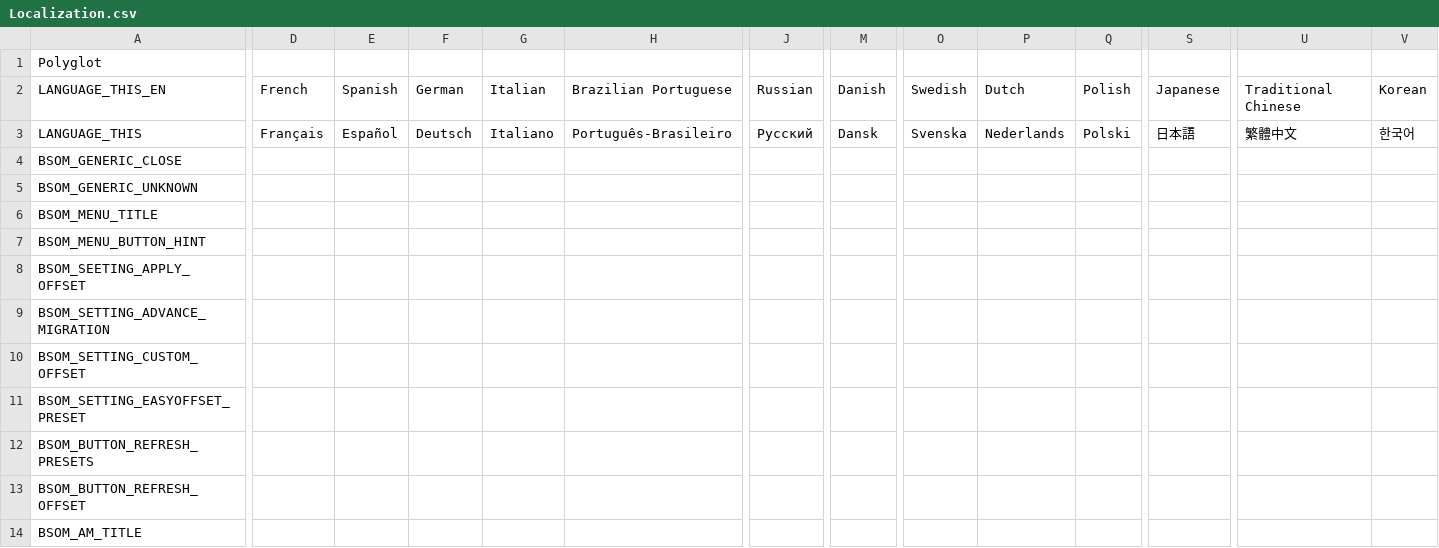
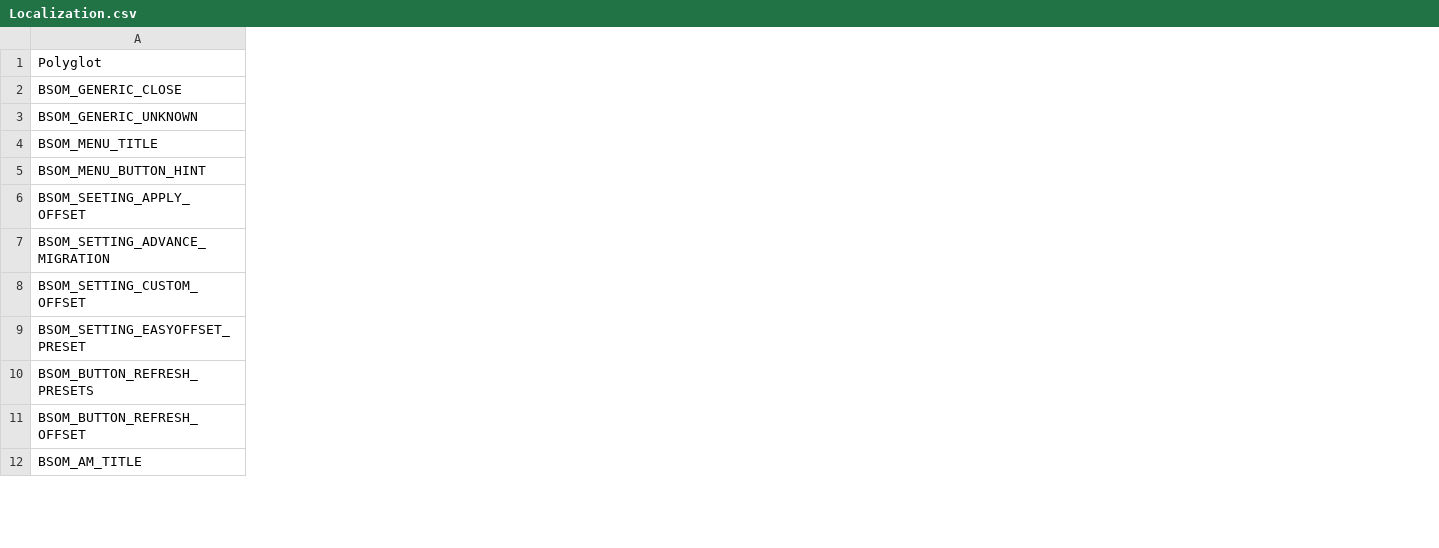
Before and after one commit to qe201020335/BeatSaberOffsetMigrator, a CSV file: BeatSaberOffsetMigrator/Assets/Localization.csv, drawn as a sheet; only a part is shown, gaps mark what is left out; removed rows and columns are numbered as before the commit, all else as after; rows hold the shown columns only; the diff covers the shown part only; the diff names each change by its address in the sheet, - before the commit and + after, or states it on an @@ line.

Commit message:
Remove extra rows from Localization.csv

```diff
--- a/BeatSaberOffsetMigrator/Assets/Localization.csv
+++ b/BeatSaberOffsetMigrator/Assets/Localization.csv
-column D, empty
-column E, empty
-column F, empty
-column G, empty
-column H, empty
-column J, empty
-column M, empty
-column O, empty
-column P, empty
-column Q, empty
-column S, empty
-column U, empty
-column V, empty
-row 2: LANGUAGE_THIS_EN | French | Spanish | German | Italian | Brazilian Portuguese | Russian | Danish | Swedish | Dutch | Polish | Japanese | Traditional Chinese | Korean
-row 3: LANGUAGE_THIS | Français | Español | Deutsch | Italiano | Português-Brasileiro | Русский | Dansk | Svenska | Nederlands | Polski | 日本語 | 繁體中文 | 한국어
```
Also changed, not shown: 11 added columns and 10 removed columns elsewhere in this file.
